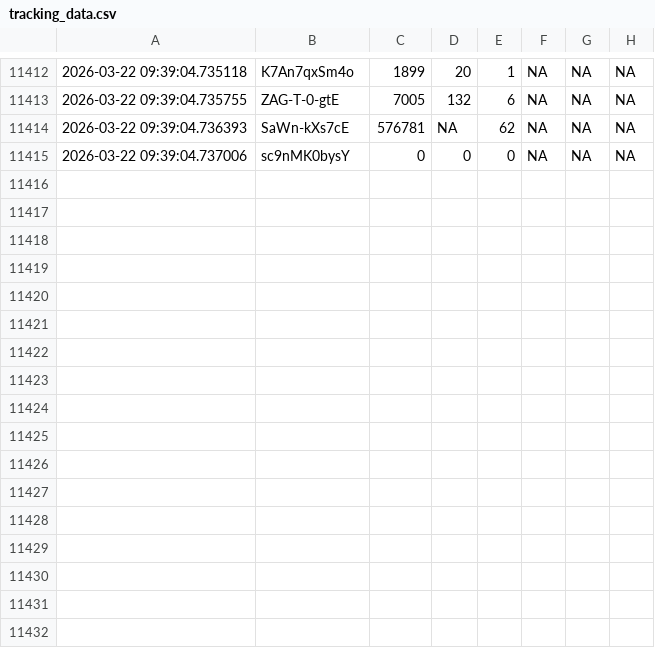
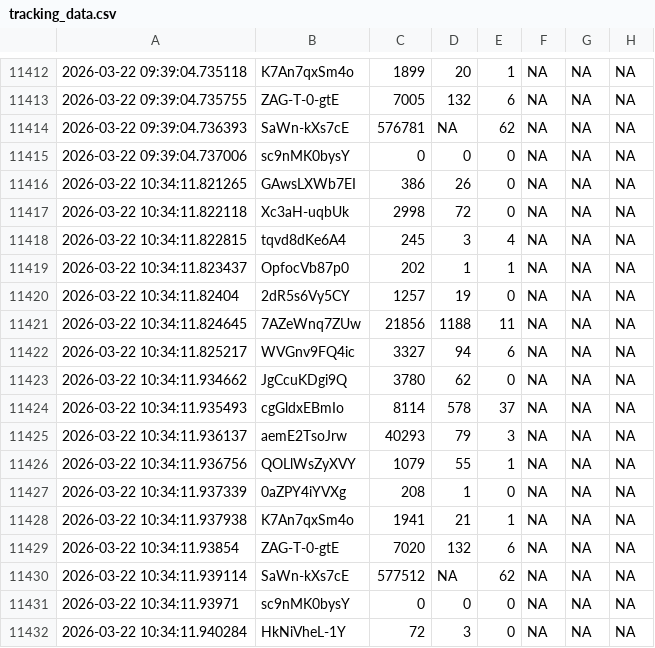
Before and after one commit to efejiroe/influencer-cv, a CSV file: data/tracking_data.csv, drawn as a sheet; only a part is shown, gaps mark what is left out; the diff names each change by its address in the sheet, - before the commit and + after, or states it on an @@ line.

```diff
--- a/data/tracking_data.csv
+++ b/data/tracking_data.csv
+row 11416: 2026-03-22 10:34:11.821265 | GAwsLXWb7EI | 386 | 26 | 0 | NA | NA | NA
+row 11417: 2026-03-22 10:34:11.822118 | Xc3aH-uqbUk | 2998 | 72 | 0 | NA | NA | NA
+row 11418: 2026-03-22 10:34:11.822815 | tqvd8dKe6A4 | 245 | 3 | 4 | NA | NA | NA
+row 11419: 2026-03-22 10:34:11.823437 | OpfocVb87p0 | 202 | 1 | 1 | NA | NA | NA
+row 11420: 2026-03-22 10:34:11.82404 | 2dR5s6Vy5CY | 1257 | 19 | 0 | NA | NA | NA
+row 11421: 2026-03-22 10:34:11.824645 | 7AZeWnq7ZUw | 21856 | 1188 | 11 | NA | NA | NA
+row 11422: 2026-03-22 10:34:11.825217 | WVGnv9FQ4ic | 3327 | 94 | 6 | NA | NA | NA
+row 11423: 2026-03-22 10:34:11.934662 | JgCcuKDgi9Q | 3780 | 62 | 0 | NA | NA | NA
+row 11424: 2026-03-22 10:34:11.935493 | cgGldxEBmIo | 8114 | 578 | 37 | NA | NA | NA
+row 11425: 2026-03-22 10:34:11.936137 | aemE2TsoJrw | 40293 | 79 | 3 | NA | NA | NA
+row 11426: 2026-03-22 10:34:11.936756 | QOLlWsZyXVY | 1079 | 55 | 1 | NA | NA | NA
+row 11427: 2026-03-22 10:34:11.937339 | 0aZPY4iYVXg | 208 | 1 | 0 | NA | NA | NA
+row 11428: 2026-03-22 10:34:11.937938 | K7An7qxSm4o | 1941 | 21 | 1 | NA | NA | NA
+row 11429: 2026-03-22 10:34:11.93854 | ZAG-T-0-gtE | 7020 | 132 | 6 | NA | NA | NA
+row 11430: 2026-03-22 10:34:11.939114 | SaWn-kXs7cE | 577512 | NA | 62 | NA | NA | NA
+row 11431: 2026-03-22 10:34:11.93971 | sc9nMK0bysY | 0 | 0 | 0 | NA | NA | NA
+row 11432: 2026-03-22 10:34:11.940284 | HkNiVheL-1Y | 72 | 3 | 0 | NA | NA | NA
```
Also changed, not shown: data/active_tracking.csv, data/channel_video_lookup.csv.
